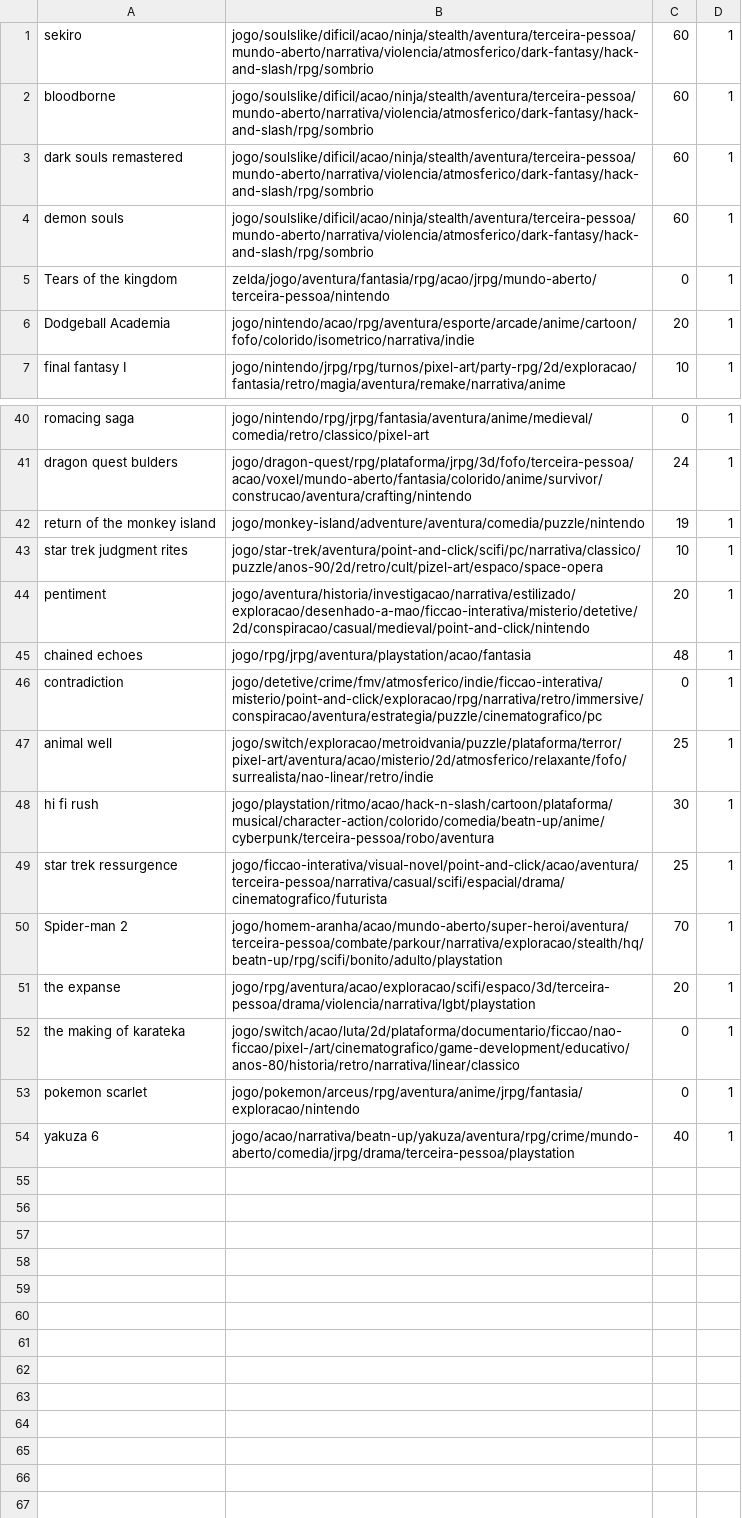
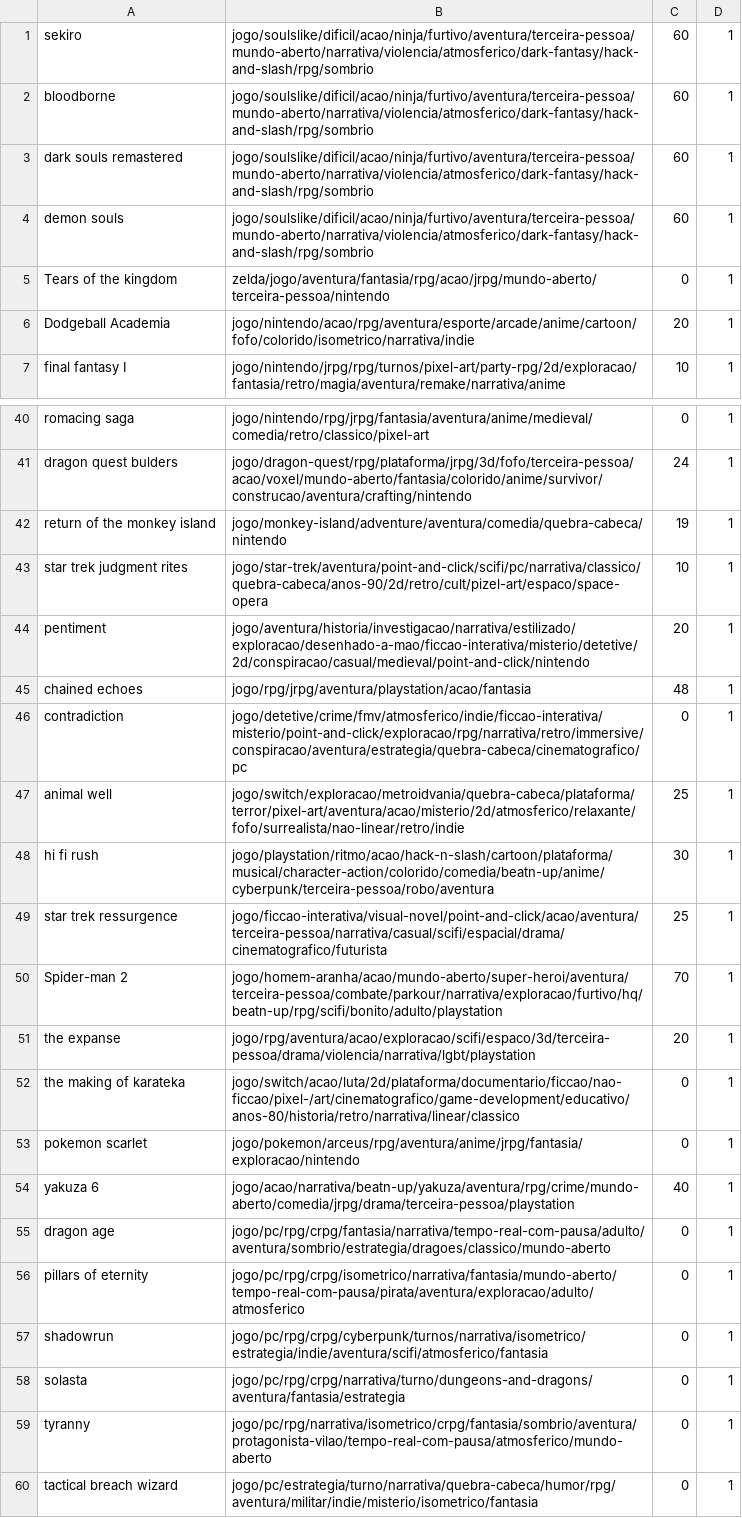
Before and after one commit to matheusmco/EntertainmentChooser, a CSV file: items/notOwnedGames.csv, drawn as a sheet; only a part is shown, gaps mark what is left out; the diff covers the shown part only.

Commit message:
feat:updated items

```diff
--- a/items/notOwnedGames.csv
+++ b/items/notOwnedGames.csv
@@ -1,5 +1,5 @@
-sekiro,jogo/soulslike/dificil/acao/ninja/stealth/aventura/terceira-pessoa/mundo-aberto/narrativa/violencia/atmosferico/dark-fantasy/hack-and-slash/rpg/sombrio,60,1
-bloodborne,jogo/soulslike/dificil/acao/ninja/stealth/aventura/terceira-pessoa/mundo-aberto/narrativa/violencia/atmosferico/dark-fantasy/hack-and-slash/rpg/sombrio,60,1
-dark souls remastered,jogo/soulslike/dificil/acao/ninja/stealth/aventura/terceira-pessoa/mundo-aberto/narrativa/violencia/atmosferico/dark-fantasy/hack-and-slash/rpg/sombrio,60,1
-demon souls,jogo/soulslike/dificil/acao/ninja/stealth/aventura/terceira-pessoa/mundo-aberto/narrativa/violencia/atmosferico/dark-fantasy/hack-and-slash/rpg/sombrio,60,1
+sekiro,jogo/soulslike/dificil/acao/ninja/furtivo/aventura/terceira-pessoa/mundo-aberto/narrativa/violencia/atmosferico/dark-fantasy/hack-and-slash/rpg/sombrio,60,1
+bloodborne,jogo/soulslike/dificil/acao/ninja/furtivo/aventura/terceira-pessoa/mundo-aberto/narrativa/violencia/atmosferico/dark-fantasy/hack-and-slash/rpg/sombrio,60,1
+dark souls remastered,jogo/soulslike/dificil/acao/ninja/furtivo/aventura/terceira-pessoa/mundo-aberto/narrativa/violencia/atmosferico/dark-fantasy/hack-and-slash/rpg/sombrio,60,1
+demon souls,jogo/soulslike/dificil/acao/ninja/furtivo/aventura/terceira-pessoa/mundo-aberto/narrativa/violencia/atmosferico/dark-fantasy/hack-and-slash/rpg/sombrio,60,1
 Tears of the kingdom,zelda/jogo/aventura/fantasia/rpg/acao/jrpg/mundo-aberto/terceira-pessoa/nintendo,0,1
@@ -41,11 +41,11 @@ romacing saga,jogo/nintendo/rpg/jrpg/fantasia/aventura/anime/medieval/comedia/re
 dragon quest bulders,jogo/dragon-quest/rpg/plataforma/jrpg/3d/fofo/terceira-pessoa/acao/voxel/mundo-aberto/fantasia/colorido/anime/survivor/construcao/aventura/crafting/nintendo,24,1
-return of the monkey island,jogo/monkey-island/adventure/aventura/comedia/puzzle/nintendo,19,1
-star trek judgment rites,jogo/star-trek/aventura/point-and-click/scifi/pc/narrativa/classico/puzzle/anos-90/2d/retro/cult/pizel-art/espaco/space-opera,10,1
+return of the monkey island,jogo/monkey-island/adventure/aventura/comedia/quebra-cabeca/nintendo,19,1
+star trek judgment rites,jogo/star-trek/aventura/point-and-click/scifi/pc/narrativa/classico/quebra-cabeca/anos-90/2d/retro/cult/pizel-art/espaco/space-opera,10,1
 pentiment,jogo/aventura/historia/investigacao/narrativa/estilizado/exploracao/desenhado-a-mao/ficcao-interativa/misterio/detetive/2d/conspiracao/casual/medieval/point-and-click/nintendo,20,1
 chained echoes,jogo/rpg/jrpg/aventura/playstation/acao/fantasia,48,1
-contradiction,jogo/detetive/crime/fmv/atmosferico/indie/ficcao-interativa/misterio/point-and-click/exploracao/rpg/narrativa/retro/immersive/conspiracao/aventura/estrategia/puzzle/cinematografico/pc,0,1
-animal well,jogo/switch/exploracao/metroidvania/puzzle/plataforma/terror/pixel-art/aventura/acao/misterio/2d/atmosferico/relaxante/fofo/surrealista/nao-linear/retro/indie,25,1
+contradiction,jogo/detetive/crime/fmv/atmosferico/indie/ficcao-interativa/misterio/point-and-click/exploracao/rpg/narrativa/retro/immersive/conspiracao/aventura/estrategia/quebra-cabeca/cinematografico/pc,0,1
+animal well,jogo/switch/exploracao/metroidvania/quebra-cabeca/plataforma/terror/pixel-art/aventura/acao/misterio/2d/atmosferico/relaxante/fofo/surrealista/nao-linear/retro/indie,25,1
 hi fi rush,jogo/playstation/ritmo/acao/hack-n-slash/cartoon/plataforma/musical/character-action/colorido/comedia/beatn-up/anime/cyberpunk/terceira-pessoa/robo/aventura,30,1
 star trek ressurgence,jogo/ficcao-interativa/visual-novel/point-and-click/acao/aventura/terceira-pessoa/narrativa/casual/scifi/espacial/drama/cinematografico/futurista,25,1
-Spider-man 2,jogo/homem-aranha/acao/mundo-aberto/super-heroi/aventura/terceira-pessoa/combate/parkour/narrativa/exploracao/stealth/hq/beatn-up/rpg/scifi/bonito/adulto/playstation,70,1
+Spider-man 2,jogo/homem-aranha/acao/mundo-aberto/super-heroi/aventura/terceira-pessoa/combate/parkour/narrativa/exploracao/furtivo/hq/beatn-up/rpg/scifi/bonito/adulto/playstation,70,1
 the expanse,jogo/rpg/aventura/acao/exploracao/scifi/espaco/3d/terceira-pessoa/drama/violencia/narrativa/lgbt/playstation,20,1
@@ -54 +54,7 @@ pokemon scarlet,jogo/pokemon/arceus/rpg/aventura/anime/jrpg/fantasia/exploracao/
 yakuza 6,jogo/acao/narrativa/beatn-up/yakuza/aventura/rpg/crime/mundo-aberto/comedia/jrpg/drama/terceira-pessoa/playstation,40,1
+dragon age,jogo/pc/rpg/crpg/fantasia/narrativa/tempo-real-com-pausa/adulto/aventura/sombrio/estrategia/dragoes/classico/mundo-aberto,0,1
+pillars of eternity,jogo/pc/rpg/crpg/isometrico/narrativa/fantasia/mundo-aberto/tempo-real-com-pausa/pirata/aventura/exploracao/adulto/atmosferico,0,1
+shadowrun,jogo/pc/rpg/crpg/cyberpunk/turnos/narrativa/isometrico/estrategia/indie/aventura/scifi/atmosferico/fantasia,0,1
+solasta,jogo/pc/rpg/crpg/narrativa/turno/dungeons-and-dragons/aventura/fantasia/estrategia,0,1
+tyranny,jogo/pc/rpg/narrativa/isometrico/crpg/fantasia/sombrio/aventura/protagonista-vilao/tempo-real-com-pausa/atmosferico/mundo-aberto,0,1
+tactical breach wizard,jogo/pc/estrategia/turno/narrativa/quebra-cabeca/humor/rpg/aventura/militar/indie/misterio/isometrico/fantasia,0,1
```
Also changed, not shown: 1 edited cell elsewhere in this file, items/abandonedItems.csv, items/backlogItems.csv, 3 other files.
